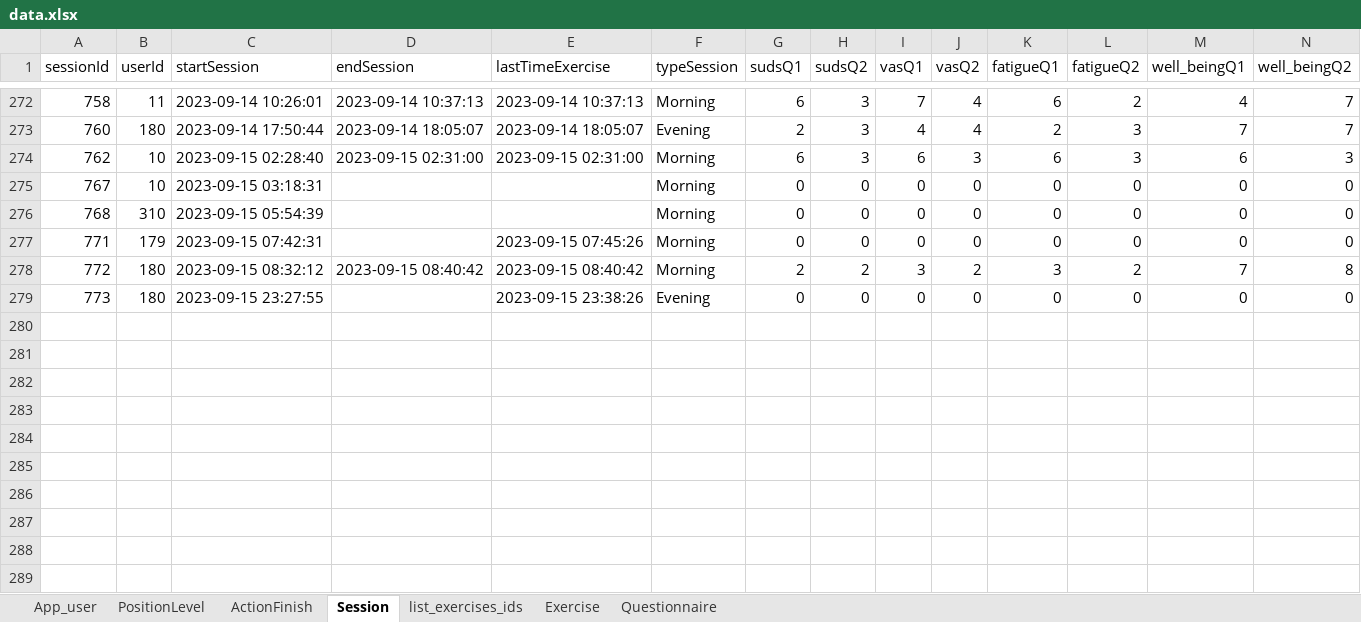
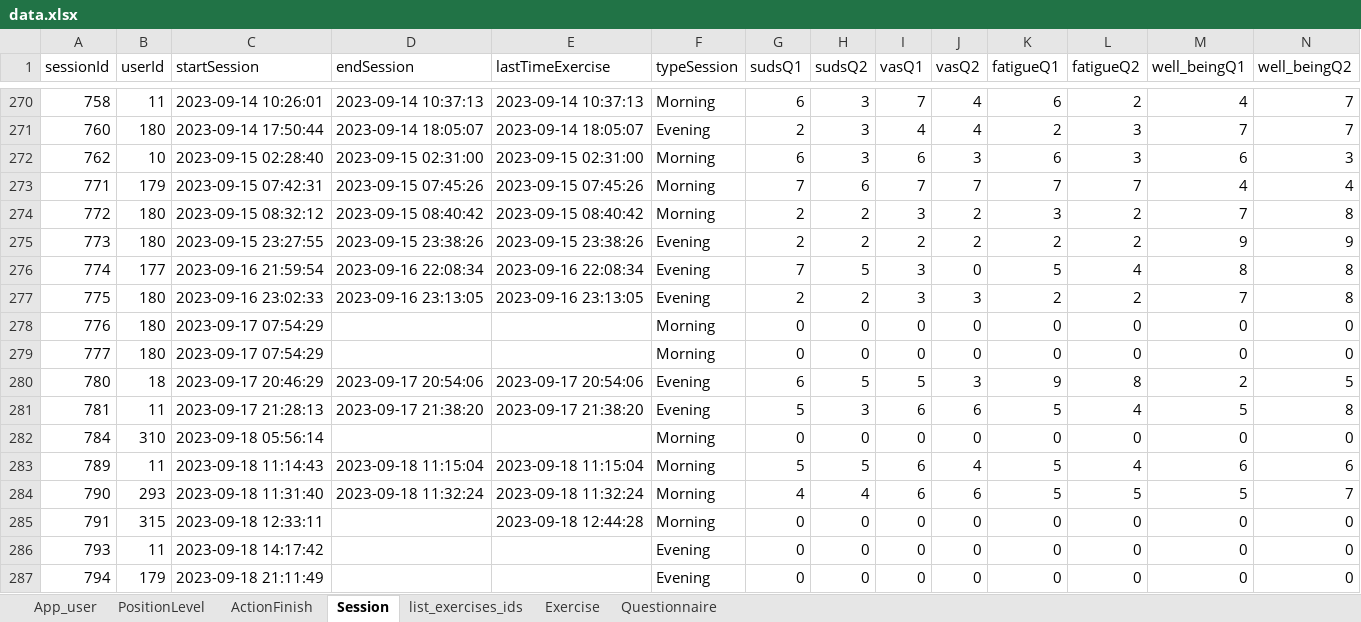
Before and after one commit to ozseadia/COBIMINDEX, an Excel workbook: Data/data.xlsx, sheet Session, drawn as a sheet; only a part is shown, gaps mark what is left out; values as stored, in another font and other column widths than the file's, no borders; removed rows and columns are numbered as before the commit, all else as after; the diff covers the shown part only; the diff names each change by its address in the sheet, - before the commit and + after, or states it on an @@ line.

```diff
--- a/Data/data.xlsx (sheet Session)
+++ b/Data/data.xlsx (sheet Session)
-row 275: 767 | 10 | 2023-09-15 03:18:31 |  |  | Morning | 0 | 0 | 0 | 0 | 0 | 0 | 0 | 0
-row 276: 768 | 310 | 2023-09-15 05:54:39 |  |  | Morning | 0 | 0 | 0 | 0 | 0 | 0 | 0 | 0
-D273 (endSession): (empty)
+D273 (endSession): 2023-09-15 07:45:26
-G273 (sudsQ1): 0
+G273 (sudsQ1): 7
-H273 (sudsQ2): 0
+H273 (sudsQ2): 6
-I273 (vasQ1): 0
+I273 (vasQ1): 7
-J273 (vasQ2): 0
+J273 (vasQ2): 7
-K273 (fatigueQ1): 0
+K273 (fatigueQ1): 7
-L273 (fatigueQ2): 0
+L273 (fatigueQ2): 7
-M273 (well_beingQ1): 0
+M273 (well_beingQ1): 4
-N273 (well_beingQ2): 0
+N273 (well_beingQ2): 4
-D275 (endSession): (empty)
+D275 (endSession): 2023-09-15 23:38:26
-G275 (sudsQ1): 0
+G275 (sudsQ1): 2
-H275 (sudsQ2): 0
+H275 (sudsQ2): 2
-I275 (vasQ1): 0
+I275 (vasQ1): 2
-J275 (vasQ2): 0
+J275 (vasQ2): 2
-K275 (fatigueQ1): 0
+K275 (fatigueQ1): 2
-L275 (fatigueQ2): 0
+L275 (fatigueQ2): 2
-M275 (well_beingQ1): 0
+M275 (well_beingQ1): 9
-N275 (well_beingQ2): 0
+N275 (well_beingQ2): 9
+row 276: 774 | 177 | 2023-09-16 21:59:54 | 2023-09-16 22:08:34 | 2023-09-16 22:08:34 | Evening | 7 | 5 | 3 | 0 | 5 | 4 | 8 | 8
+row 277: 775 | 180 | 2023-09-16 23:02:33 | 2023-09-16 23:13:05 | 2023-09-16 23:13:05 | Evening | 2 | 2 | 3 | 3 | 2 | 2 | 7 | 8
+row 278: 776 | 180 | 2023-09-17 07:54:29 |  |  | Morning | 0 | 0 | 0 | 0 | 0 | 0 | 0 | 0
+row 279: 777 | 180 | 2023-09-17 07:54:29 |  |  | Morning | 0 | 0 | 0 | 0 | 0 | 0 | 0 | 0
+row 280: 780 | 18 | 2023-09-17 20:46:29 | 2023-09-17 20:54:06 | 2023-09-17 20:54:06 | Evening | 6 | 5 | 5 | 3 | 9 | 8 | 2 | 5
+row 281: 781 | 11 | 2023-09-17 21:28:13 | 2023-09-17 21:38:20 | 2023-09-17 21:38:20 | Evening | 5 | 3 | 6 | 6 | 5 | 4 | 5 | 8
+row 282: 784 | 310 | 2023-09-18 05:56:14 |  |  | Morning | 0 | 0 | 0 | 0 | 0 | 0 | 0 | 0
+row 283: 789 | 11 | 2023-09-18 11:14:43 | 2023-09-18 11:15:04 | 2023-09-18 11:15:04 | Morning | 5 | 5 | 6 | 4 | 5 | 4 | 6 | 6
+row 284: 790 | 293 | 2023-09-18 11:31:40 | 2023-09-18 11:32:24 | 2023-09-18 11:32:24 | Morning | 4 | 4 | 6 | 6 | 5 | 5 | 5 | 7
+row 285: 791 | 315 | 2023-09-18 12:33:11 |  | 2023-09-18 12:44:28 | Morning | 0 | 0 | 0 | 0 | 0 | 0 | 0 | 0
+row 286: 793 | 11 | 2023-09-18 14:17:42 |  |  | Evening | 0 | 0 | 0 | 0 | 0 | 0 | 0 | 0
+row 287: 794 | 179 | 2023-09-18 21:11:49 |  |  | Evening | 0 | 0 | 0 | 0 | 0 | 0 | 0 | 0
```
Also changed, not shown: 2 added rows and 2 removed rows elsewhere in this sheet, sheet Questionnaire, sheet ActionFinish, sheet Exercise, sheet list_exercises_ids, Data/acount and passwords.xlsx, 1 other file.
